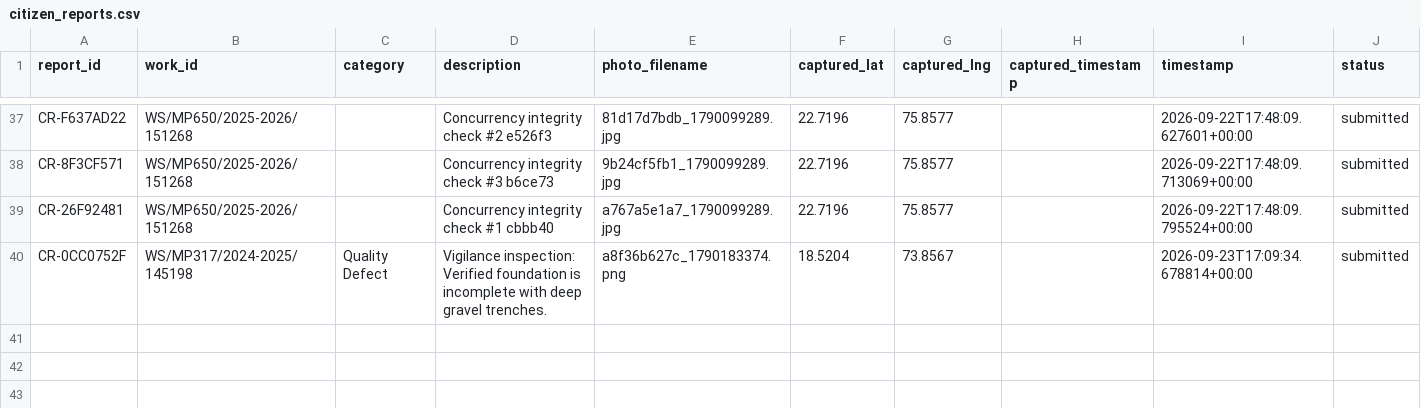
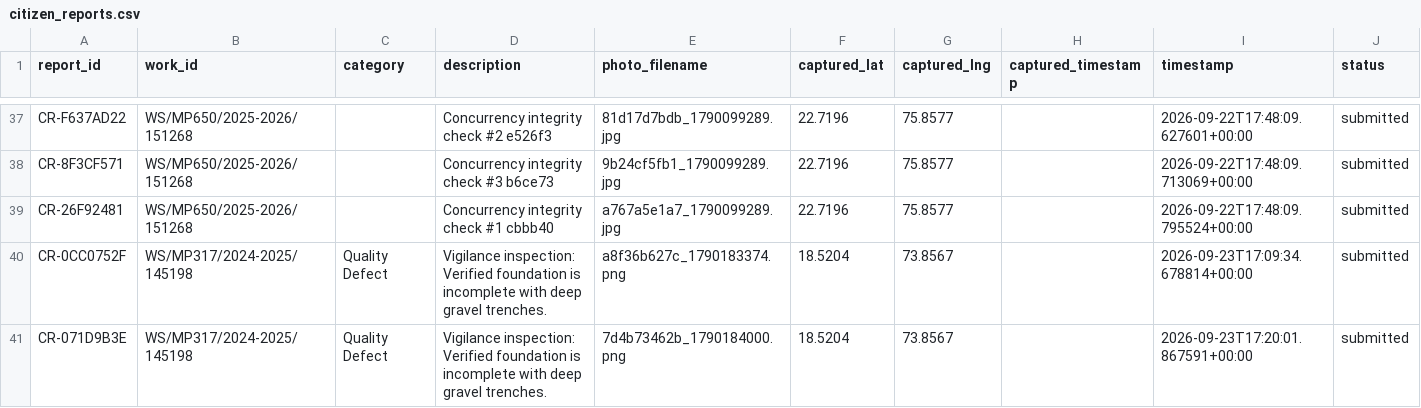
Before and after one commit to buildbysushdev/SIH26012-NEURAL-NOVA-, a CSV file: citizen_reports.csv, drawn as a sheet; only a part is shown, gaps mark what is left out.

```diff
--- a/citizen_reports.csv
+++ b/citizen_reports.csv
@@ -40 +40,2 @@ CR-26F92481,WS/MP650/2025-2026/151268,,Concurrency integrity check #1 cbbb40,a76
 CR-0CC0752F,WS/MP317/2024-2025/145198,Quality Defect,Vigilance inspection: Verified foundation is incomplete with deep gravel trenches.,a8f36b627c_1790183374.png,18.5204,73.8567,,2026-09-23T17:09:34.678814+00:00,submitted
+CR-071D9B3E,WS/MP317/2024-2025/145198,Quality Defect,Vigilance inspection: Verified foundation is incomplete with deep gravel trenches.,7d4b73462b_1790184000.png,18.5204,73.8567,,2026-09-23T17:20:01.867591+00:00,submitted
```
Also changed, not shown: backend/data/citizen_report_verifications.csv, citizen_report_verifications.csv, 2 other files.
